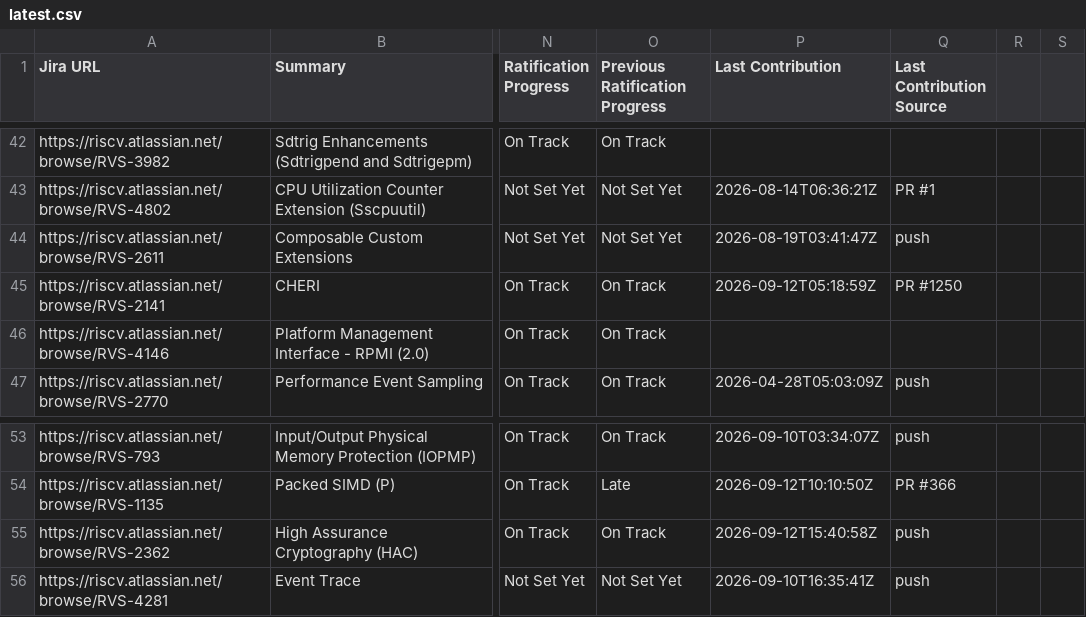
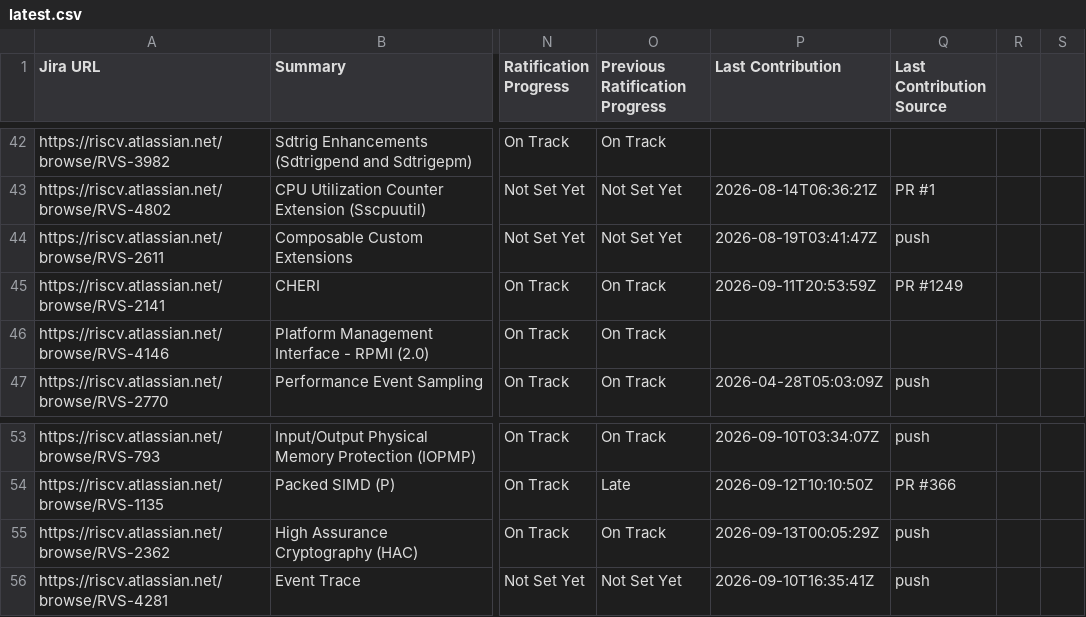
Before and after one commit to riscv/adm-spec-dashboard, a CSV file: web-ui/public/latest.csv, drawn as a sheet; only a part is shown, gaps mark what is left out; the diff names each change by its address in the sheet, - before the commit and + after, or states it on an @@ line.

```diff
--- a/web-ui/public/latest.csv
+++ b/web-ui/public/latest.csv
-P45 (Last Contribution): 2026-09-12T05:18:59Z
+P45 (Last Contribution): 2026-09-11T20:53:59Z
-Q45 (Last Contribution Source): PR #1250
+Q45 (Last Contribution Source): PR #1249
-P55 (Last Contribution): 2026-09-12T15:40:58Z
+P55 (Last Contribution): 2026-09-13T00:05:29Z
```
Also changed, not shown: 1 other file.
